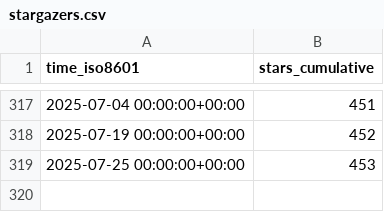
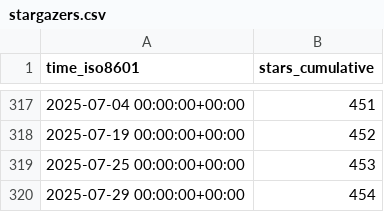
Before and after one commit to elixir-tools/elixir-tools.nvim, a CSV file: elixir-tools/elixir-tools.nvim/ghrs-data/stargazers.csv, drawn as a sheet; only a part is shown, gaps mark what is left out.

```diff
--- a/elixir-tools/elixir-tools.nvim/ghrs-data/stargazers.csv
+++ b/elixir-tools/elixir-tools.nvim/ghrs-data/stargazers.csv
@@ -319 +319,2 @@ time_iso8601,stars_cumulative
 2025-07-25 00:00:00+00:00,453
+2025-07-29 00:00:00+00:00,454
```
